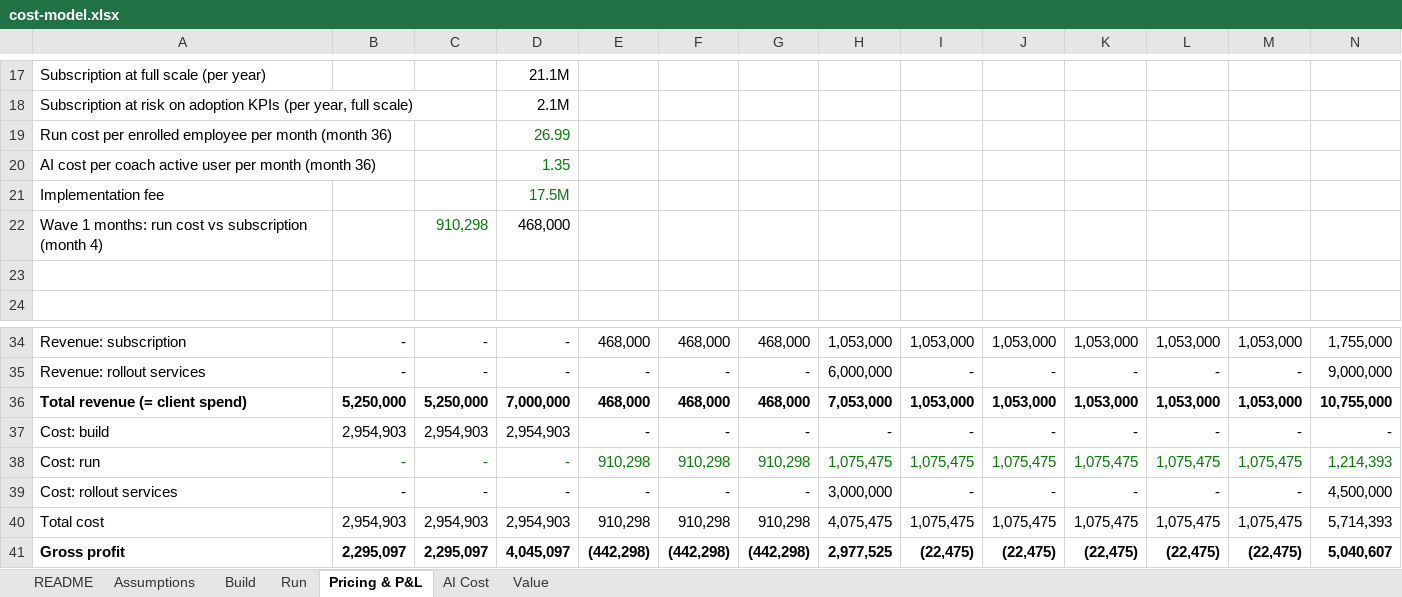
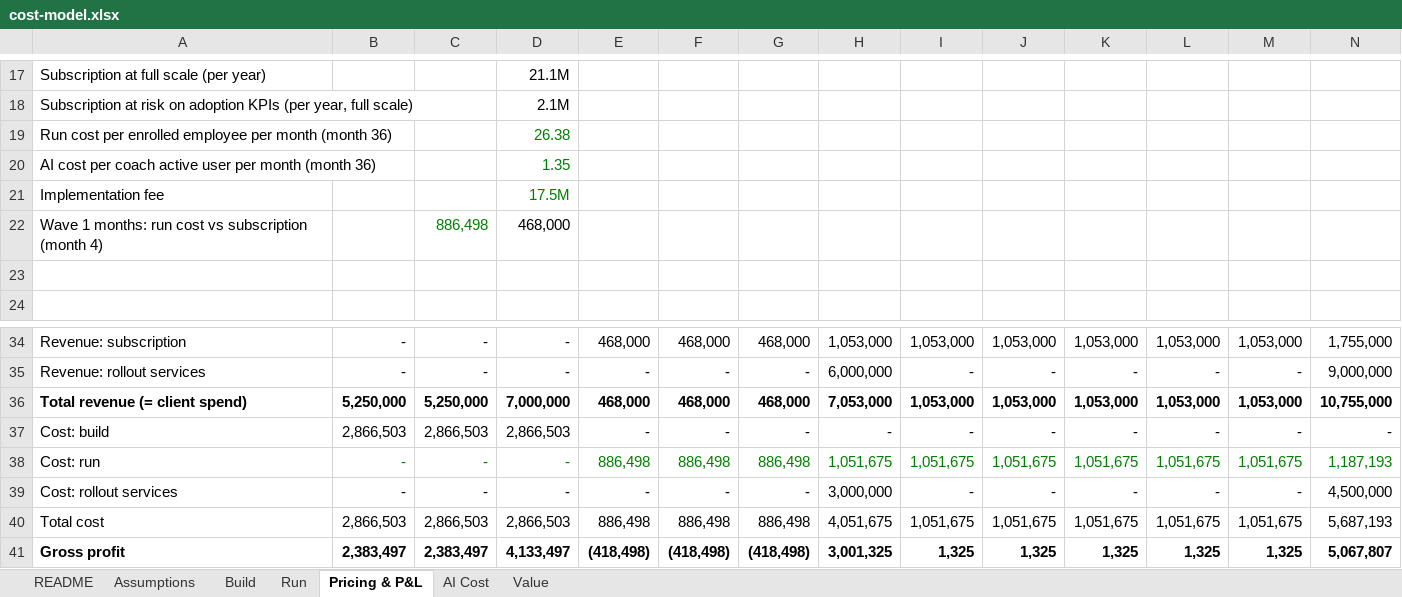
Before and after one commit to KunanonJ/iris-exercise, an Excel workbook: model/cost-model.xlsx, sheet Pricing & P&L, drawn as a sheet; only a part is shown, gaps mark what is left out; values as stored, in another font and other column widths than the file's, no borders; removed rows and columns are numbered as before the commit, all else as after; rows hold the shown columns only; the diff covers the shown part only; the diff names each change by its address in the sheet, - before the commit and + after, or states it on an @@ line.

```diff
--- a/model/cost-model.xlsx (sheet Pricing & P&L)
+++ b/model/cost-model.xlsx (sheet Pricing & P&L)
-D19: 26.99
+D19: 26.38
-C22: 910,298
+C22: 886,498
-B37: 2,954,903
+B37: 2,866,503
-C37: 2,954,903
+C37: 2,866,503
-D37: 2,954,903
+D37: 2,866,503
-E38: 910,298
+E38: 886,498
-F38: 910,298
+F38: 886,498
-G38: 910,298
+G38: 886,498
-H38: 1,075,475
+H38: 1,051,675
-I38: 1,075,475
+I38: 1,051,675
-J38: 1,075,475
+J38: 1,051,675
-K38: 1,075,475
+K38: 1,051,675
-L38: 1,075,475
+L38: 1,051,675
-M38: 1,075,475
+M38: 1,051,675
-N38: 1,214,393
+N38: 1,187,193
-row 40: Total cost | 2,954,903 | 2,954,903 | 2,954,903 | 910,298 | 910,298 | 910,298 | 4,075,475 | 1,075,475 | 1,075,475 | 1,075,475 | 1,075,475 | 1,075,475 | 5,714,393
-row 41: Gross profit | 2,295,097 | 2,295,097 | 4,045,097 | (442,298) | (442,298) | (442,298) | 2,977,525 | (22,475) | (22,475) | (22,475) | (22,475) | (22,475) | 5,040,607
+row 40: Total cost | 2,866,503 | 2,866,503 | 2,866,503 | 886,498 | 886,498 | 886,498 | 4,051,675 | 1,051,675 | 1,051,675 | 1,051,675 | 1,051,675 | 1,051,675 | 5,687,193
+row 41: Gross profit | 2,383,497 | 2,383,497 | 4,133,497 | (418,498) | (418,498) | (418,498) | 3,001,325 | 1,325 | 1,325 | 1,325 | 1,325 | 1,325 | 5,067,807
```
Also changed, not shown: 35 edited cells elsewhere in this sheet, sheet Run, sheet Assumptions, sheet Build, sheet AI Cost, formulas that keep their value, 13 other files.
